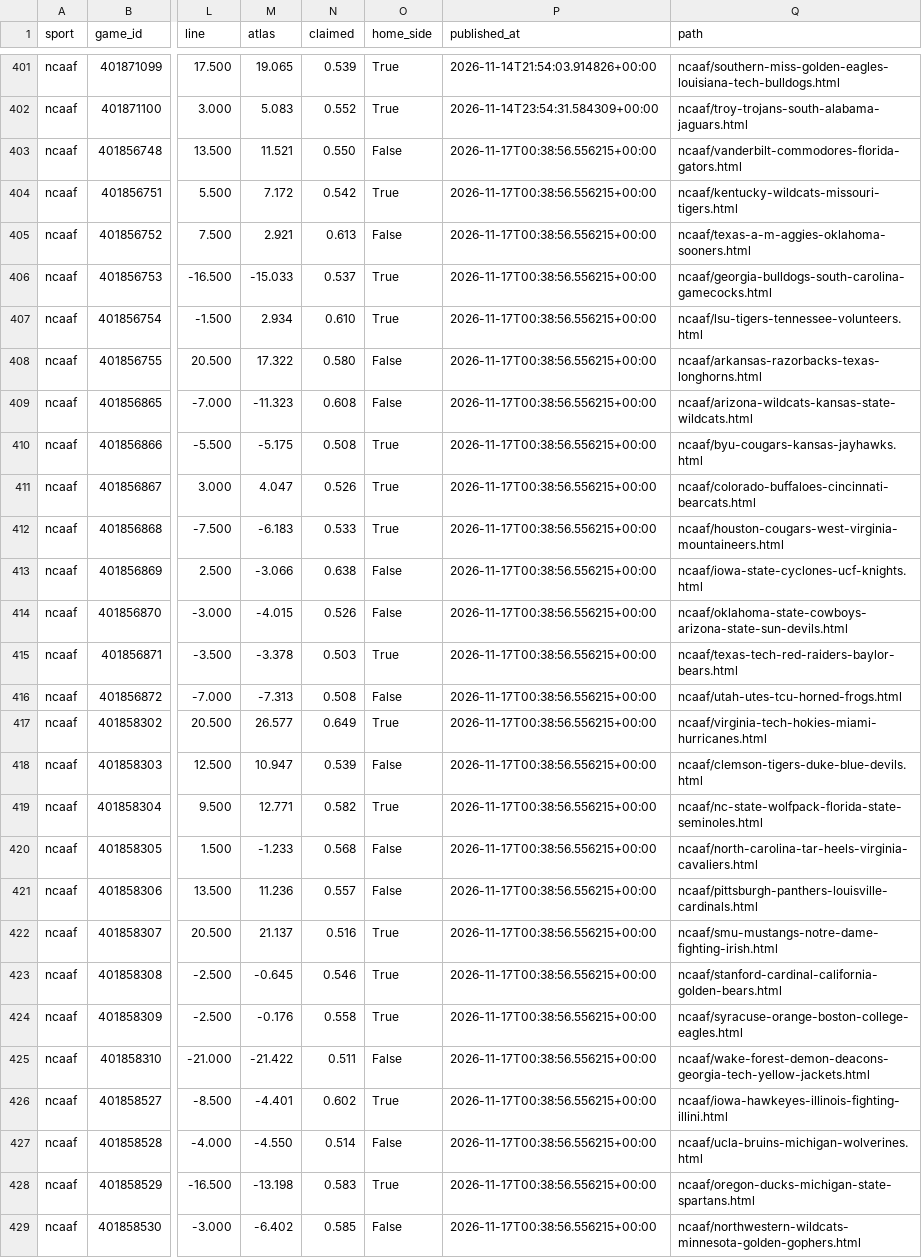
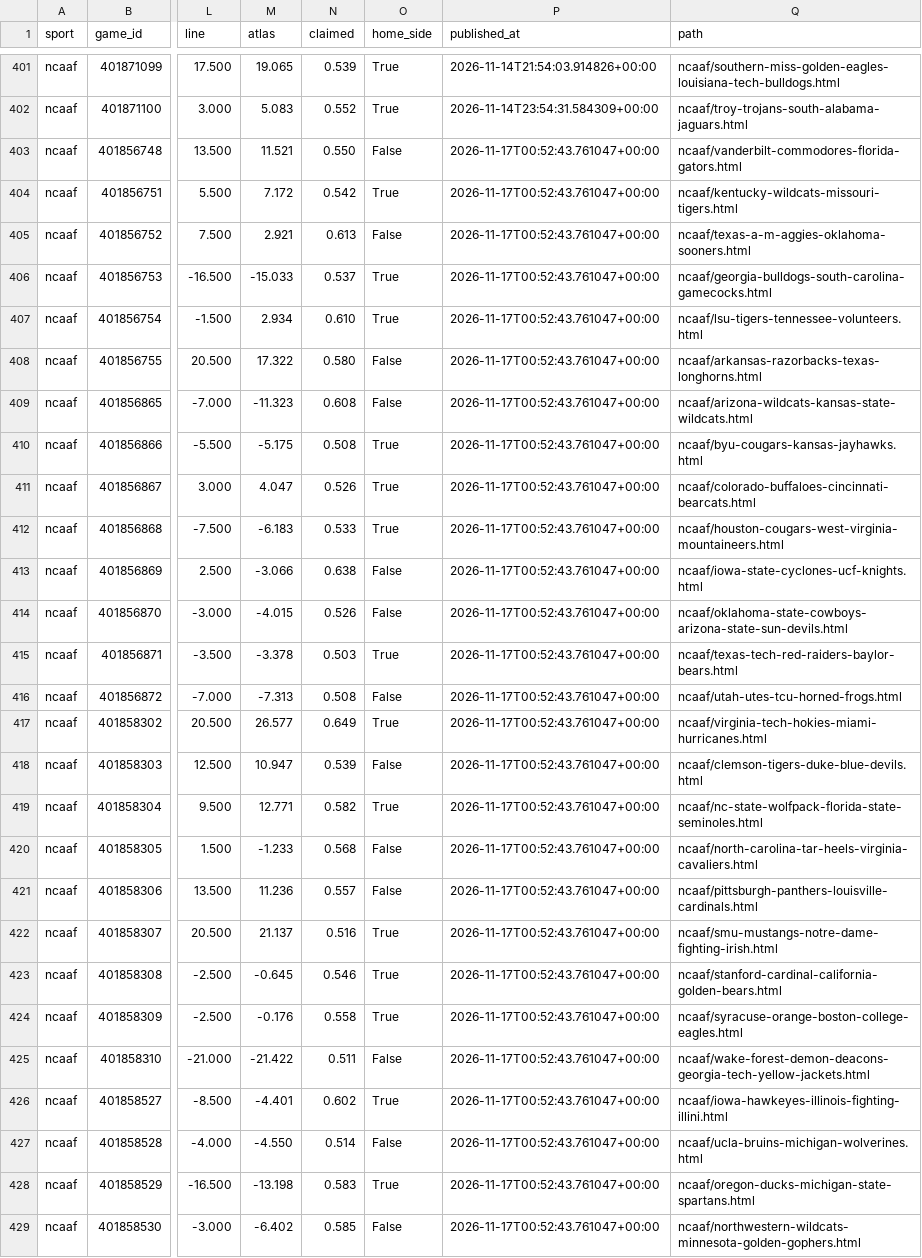
Before and after one commit to EdgeCash/Atlas, a CSV file: tracking/card_grades.csv, drawn as a sheet; only a part is shown, gaps mark what is left out; the diff covers the shown part only; the diff names each change by its address in the sheet, - before the commit and + after, or states it on an @@ line.

```diff
--- a/tracking/card_grades.csv
+++ b/tracking/card_grades.csv
-P403:P429 (published_at): 2026-11-17T00:38:56.556215+00:00
+P403:P429 (published_at): 2026-11-17T00:52:43.761047+00:00
```
Also changed, not shown: 52 edited cells elsewhere in this file, tracking/games.csv, tracking/runs.csv, 11 other files.
